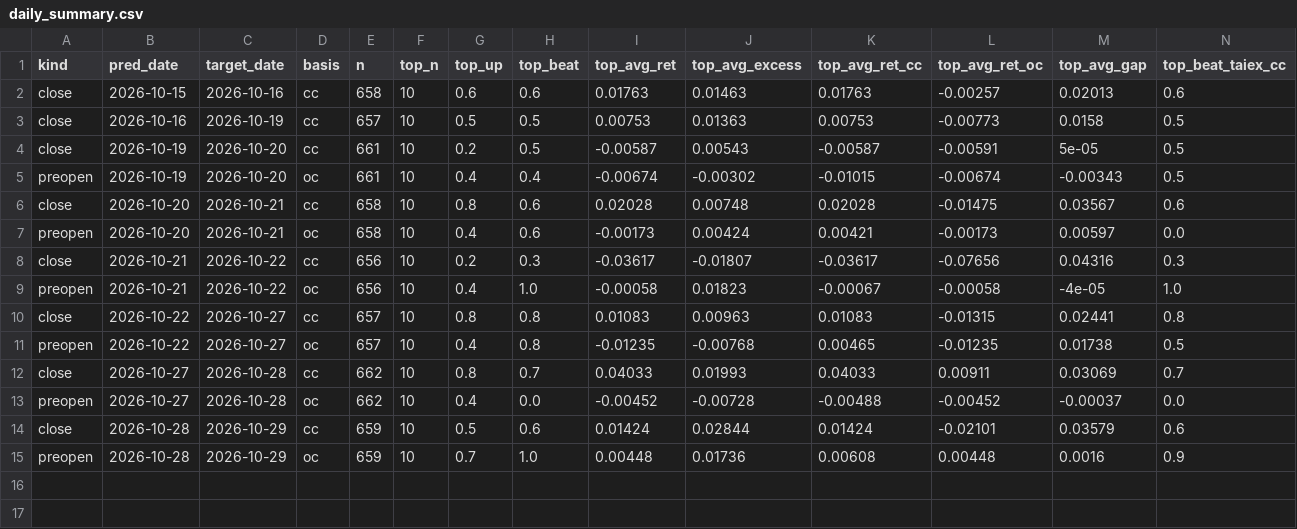
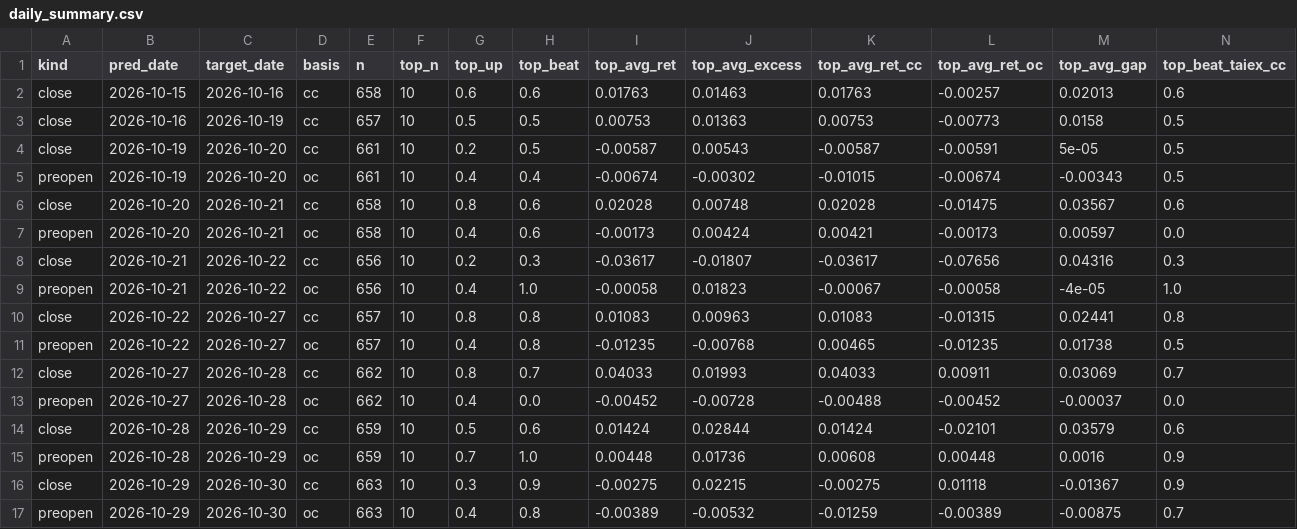
Before and after one commit to ayewin-ai/tw-quant, a CSV file: reports/archive/daily_summary.csv, drawn as a sheet; only a part is shown; rows hold the shown columns only; the diff names each change by its address in the sheet, - before the commit and + after, or states it on an @@ line.

```diff
--- a/reports/archive/daily_summary.csv
+++ b/reports/archive/daily_summary.csv
+row 16: close | 2026-10-29 | 2026-10-30 | cc | 663 | 10 | 0.3 | 0.9 | -0.00275 | 0.02215 | -0.00275 | 0.01118 | -0.01367 | 0.9
+row 17: preopen | 2026-10-29 | 2026-10-30 | oc | 663 | 10 | 0.4 | 0.8 | -0.00389 | -0.00532 | -0.01259 | -0.00389 | -0.00875 | 0.7
```
Also changed, not shown: reports/performance_log.csv, reports/performance_log_preopen.csv, 33 other files.
